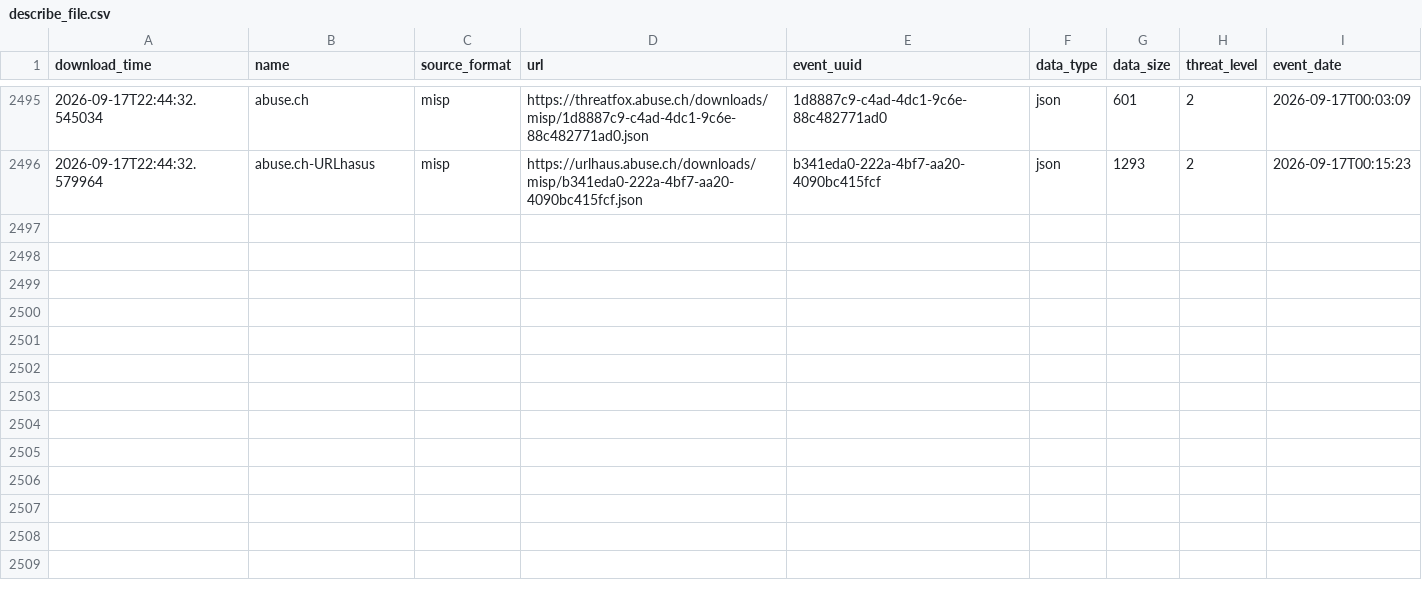
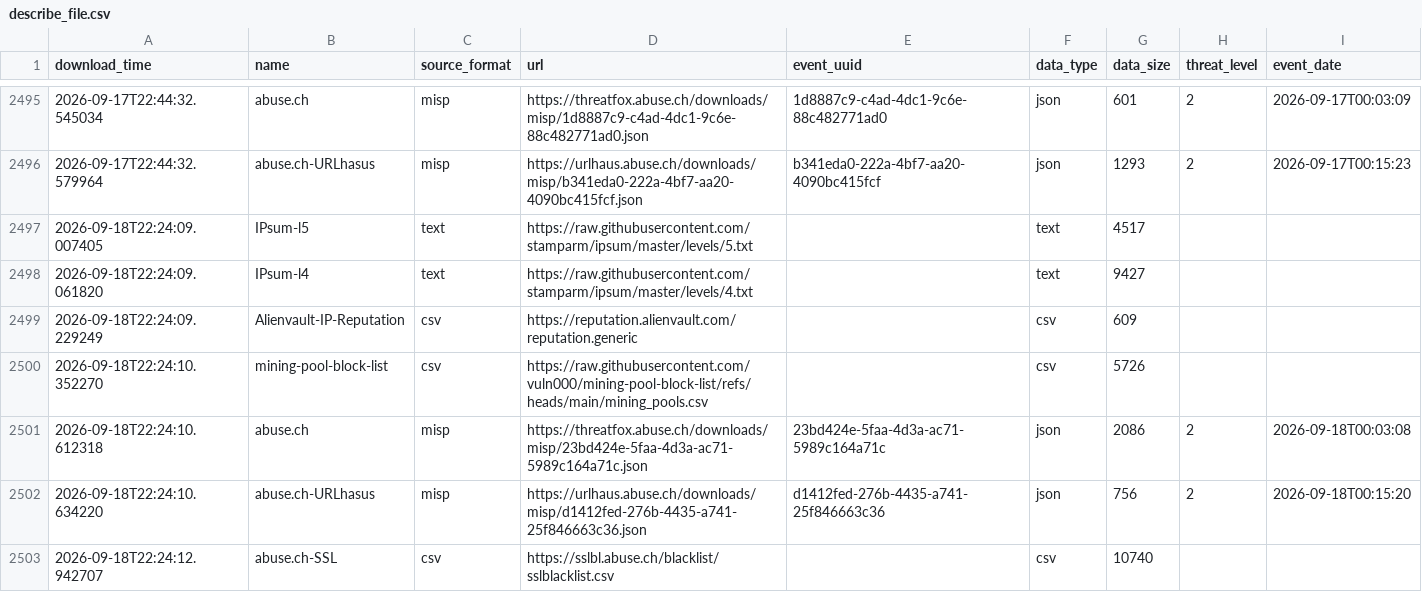
Before and after one commit to vuln000/FinalThreatFeed, a CSV file: output/describe_file.csv, drawn as a sheet; only a part is shown, gaps mark what is left out.

```diff
--- a/output/describe_file.csv
+++ b/output/describe_file.csv
@@ -2496 +2496,8 @@ download_time,name,source_format,url,event_uuid,data_type,data_size,threat_level
 2026-09-17T22:44:32.579964,abuse.ch-URLhasus,misp,https://urlhaus.abuse.ch/downloads/misp/b341eda0-222a-4bf7-aa20-4090bc415fcf.json,b341eda0-222a-4bf7-aa20-4090bc415fcf,json,1293,2,2026-09-17T00:15:23
+2026-09-18T22:24:09.007405,IPsum-l5,text,https://raw.githubusercontent.com/stamparm/ipsum/master/levels/5.txt,,text,4517,,
+2026-09-18T22:24:09.061820,IPsum-l4,text,https://raw.githubusercontent.com/stamparm/ipsum/master/levels/4.txt,,text,9427,,
+2026-09-18T22:24:09.229249,Alienvault-IP-Reputation,csv,https://reputation.alienvault.com/reputation.generic,,csv,609,,
+2026-09-18T22:24:10.352270,mining-pool-block-list,csv,https://raw.githubusercontent.com/vuln000/mining-pool-block-list/refs/heads/main/mining_pools.csv,,csv,5726,,
+2026-09-18T22:24:10.612318,abuse.ch,misp,https://threatfox.abuse.ch/downloads/misp/23bd424e-5faa-4d3a-ac71-5989c164a71c.json,23bd424e-5faa-4d3a-ac71-5989c164a71c,json,2086,2,2026-09-18T00:03:08
+2026-09-18T22:24:10.634220,abuse.ch-URLhasus,misp,https://urlhaus.abuse.ch/downloads/misp/d1412fed-276b-4435-a741-25f846663c36.json,d1412fed-276b-4435-a741-25f846663c36,json,756,2,2026-09-18T00:15:20
+2026-09-18T22:24:12.942707,abuse.ch-SSL,csv,https://sslbl.abuse.ch/blacklist/sslblacklist.csv,,csv,10740,,
```
Also changed, not shown: 1 other file.
